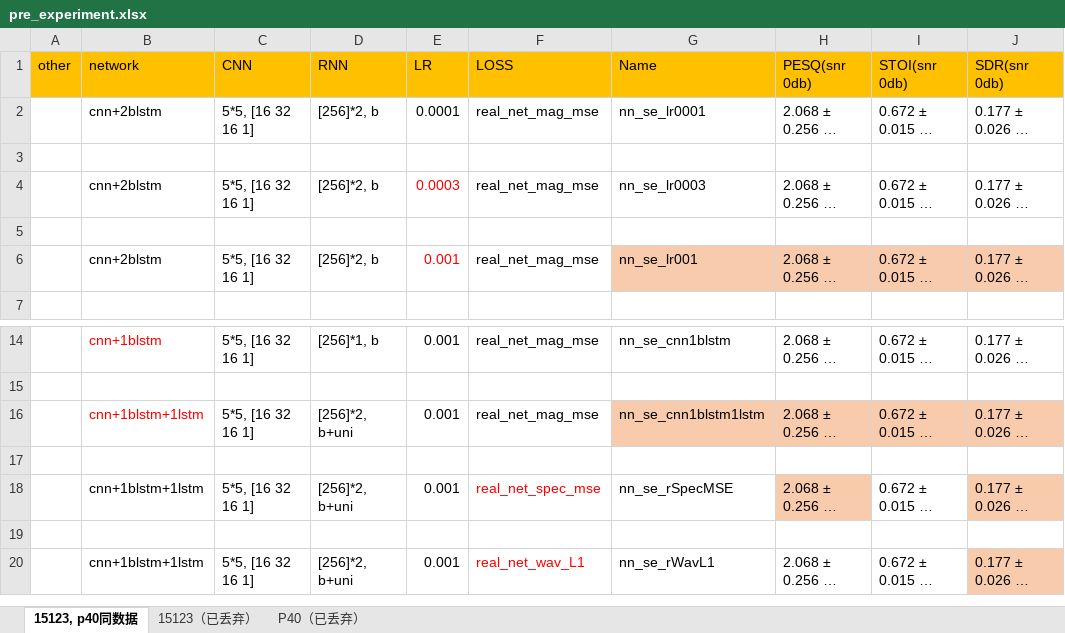
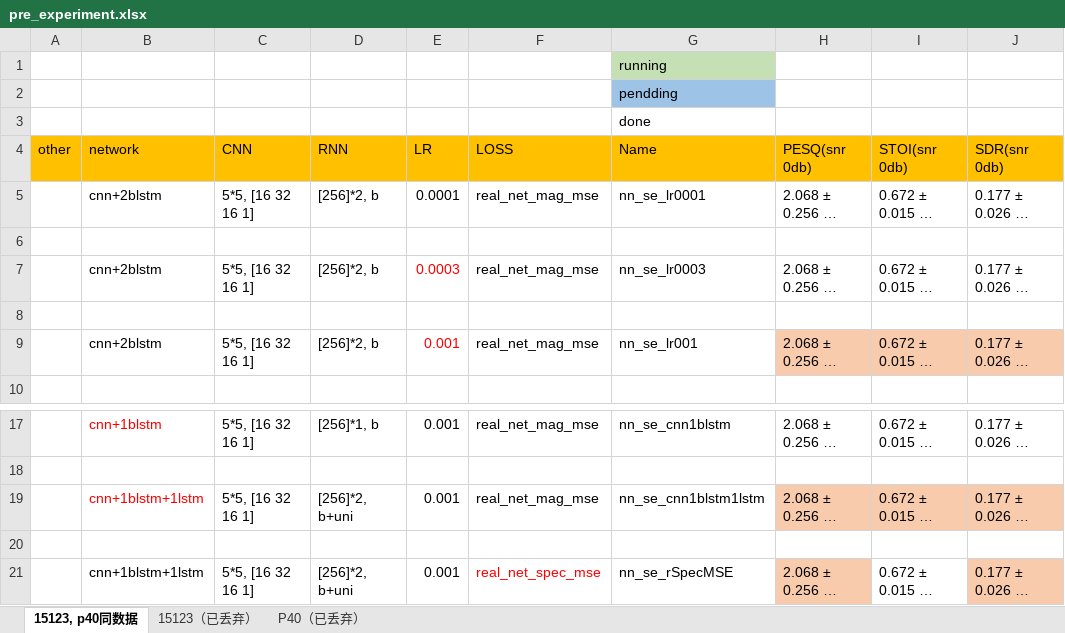
Before and after one commit to IMLHF/speech_enhancement_2019, an Excel workbook: pre_experiment.xlsx, sheet 15123, p40同数据, drawn as a sheet; only a part is shown, gaps mark what is left out; the shorter side is filled out with more unchanged rows; long unchanged cells end in …; values as stored, in another font and other column widths than the file's, no borders; addresses are those after the commit; rows hold the shown columns only; the diff covers the shown part only; the diff names each change by its address in the sheet, - before the commit and + after, or states it on an @@ line.

```diff
--- a/pre_experiment.xlsx (sheet 15123, p40同数据)
+++ b/pre_experiment.xlsx (sheet 15123, p40同数据)
+row 1:  |  |  |  |  |  | running
+row 2:  |  |  |  |  |  | pendding
+row 3:  |  |  |  |  |  | done
-G9 fill: #F8CBAD
+G9 fill: none
-G19 fill: #F8CBAD
+G19 fill: none
```
Also changed, not shown: 24 added rows, 2 removed rows, 26 edited cells and cell formats elsewhere in this sheet.
